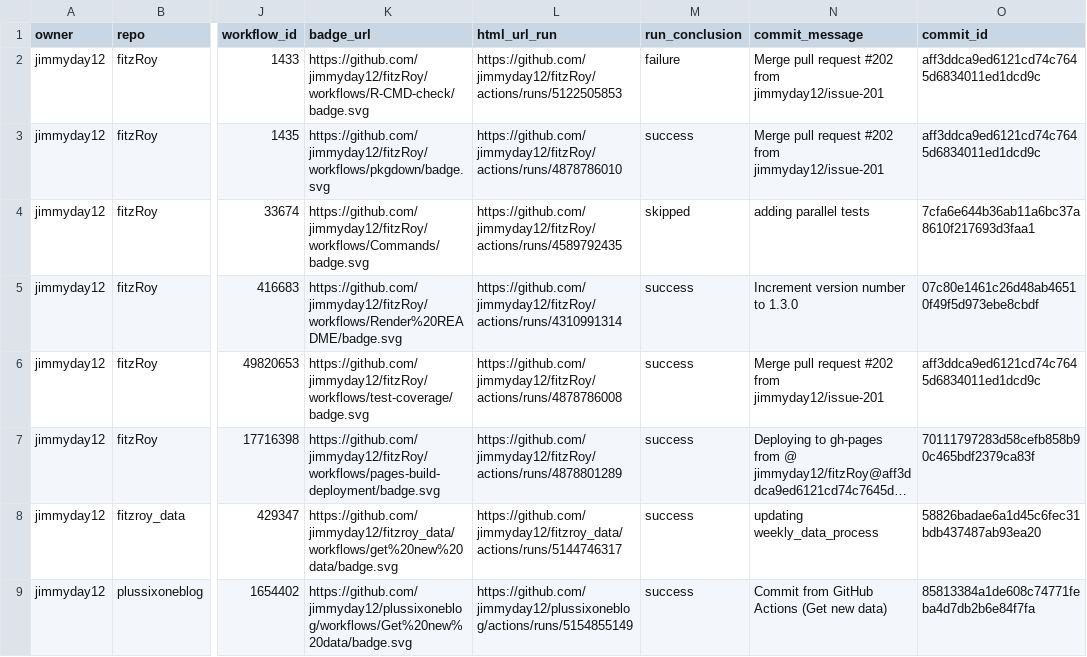
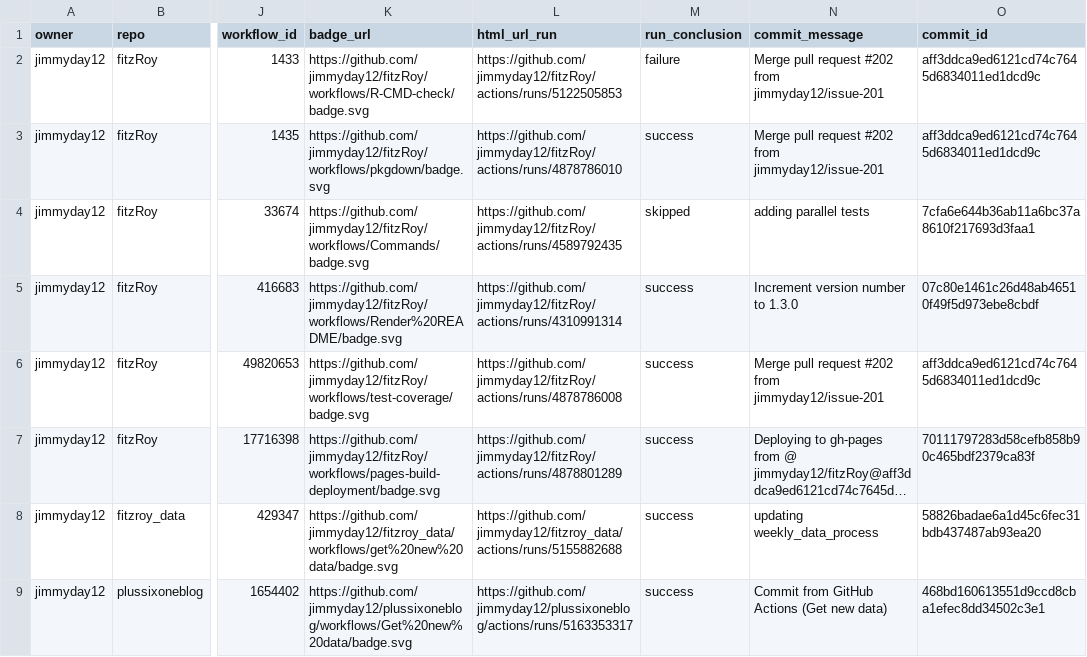
Before and after one commit to jimmyday12/status, a CSV file: repos.csv, drawn as a sheet; only a part is shown, gaps mark what is left out; long unchanged cells end in …; the diff names each change by its address in the sheet, - before the commit and + after, or states it on an @@ line.

```diff
--- a/repos.csv
+++ b/repos.csv
-L8 (html_url_run): https://github.com/jimmyday12/fitzroy_data/actions/runs/5144746317
+L8 (html_url_run): https://github.com/jimmyday12/fitzroy_data/actions/runs/5155882688
-L9 (html_url_run): https://github.com/jimmyday12/plussixoneblog/actions/runs/5154855149
+L9 (html_url_run): https://github.com/jimmyday12/plussixoneblog/actions/runs/5163353317
-O9 (commit_id): 85813384a1de608c74771feba4d7db2b6e84f7fa
+O9 (commit_id): 468bd160613551d9ccd8cba1efec8dd34502c3e1
```
Also changed, not shown: 1 other file.
